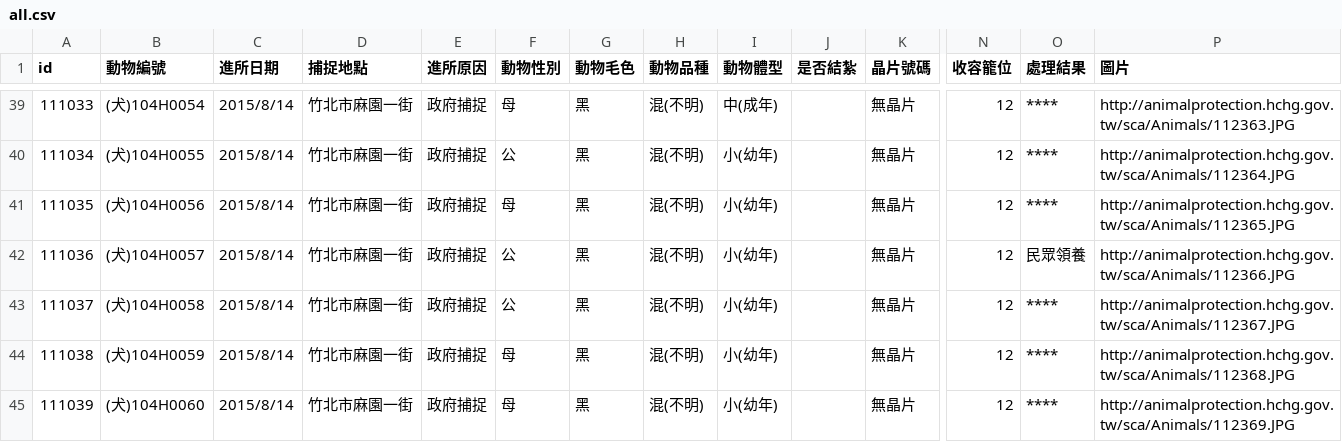
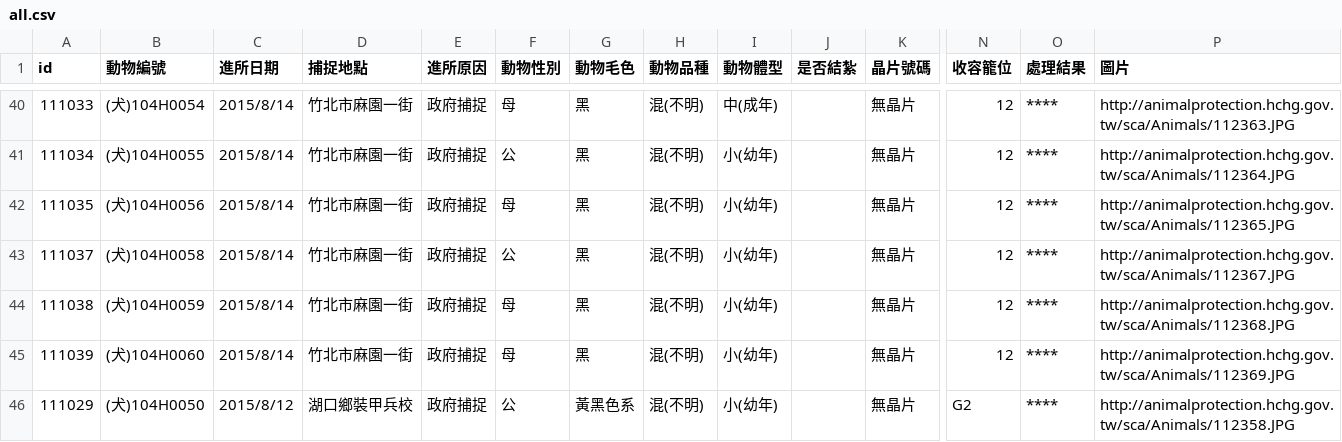
Before and after one commit to g0v/animal.coa, a CSV file: 新竹縣/all.csv, drawn as a sheet; only a part is shown, gaps mark what is left out; the shorter side is filled out with more unchanged rows; removed rows and columns are numbered as before the commit, all else as after; rows hold the shown columns only; the diff covers the shown part only; the diff names each change by its address in the sheet, - before the commit and + after, or states it on an @@ line.

```diff
--- a/新竹縣/all.csv
+++ b/新竹縣/all.csv
-row 42: 111036 | (犬)104H0057 | 2015/8/14 | 竹北市麻園一街 | 政府捕捉 | 公 | 黑 | 混(不明) | 小(幼年) |  | 無晶片 | 12 | 民眾領養 | http://animalprotection.hchg.gov.tw/sca/Animals/112366.JPG
```
Also changed, not shown: 1 added row, 5 removed rows and 2 edited cells elsewhere in this file, 臺北市/all.csv.
